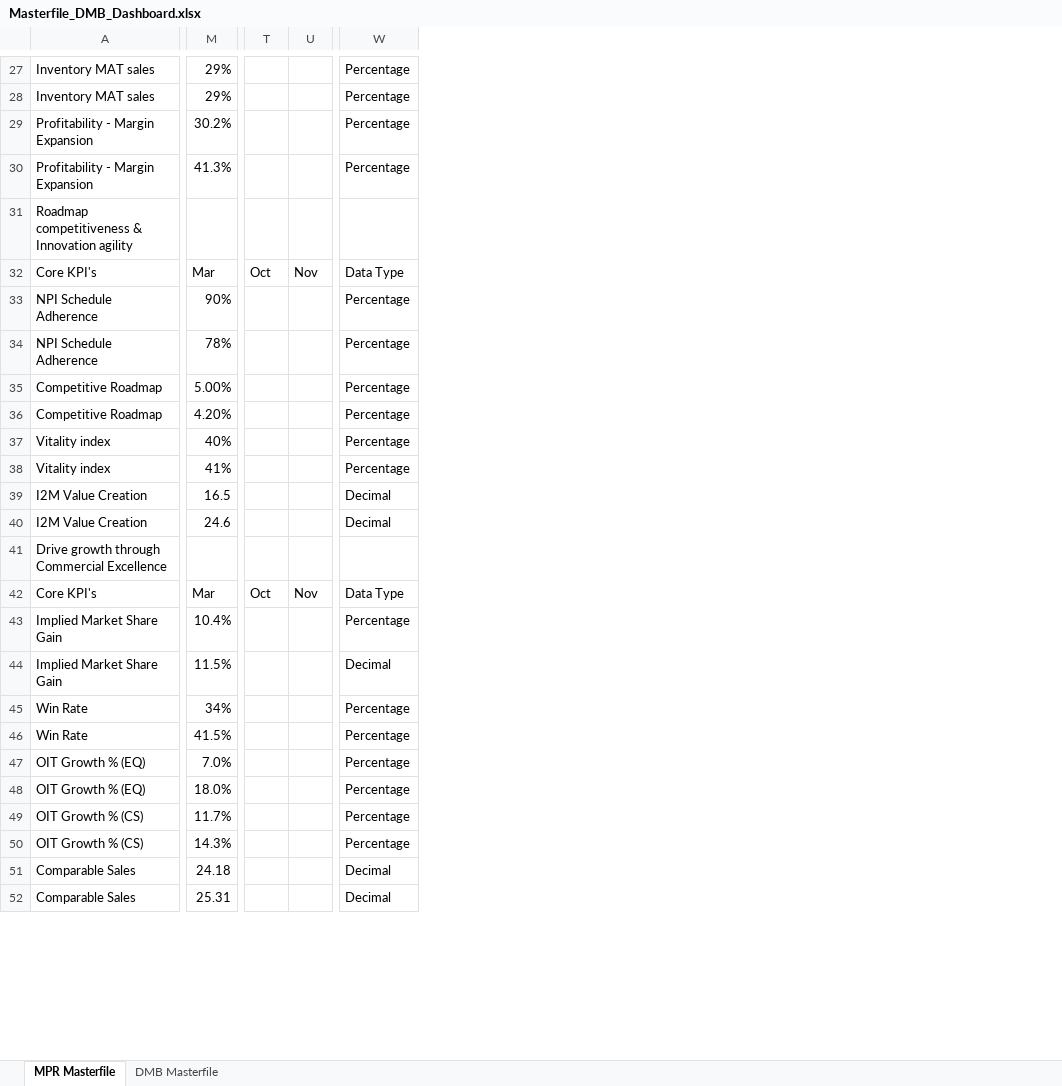
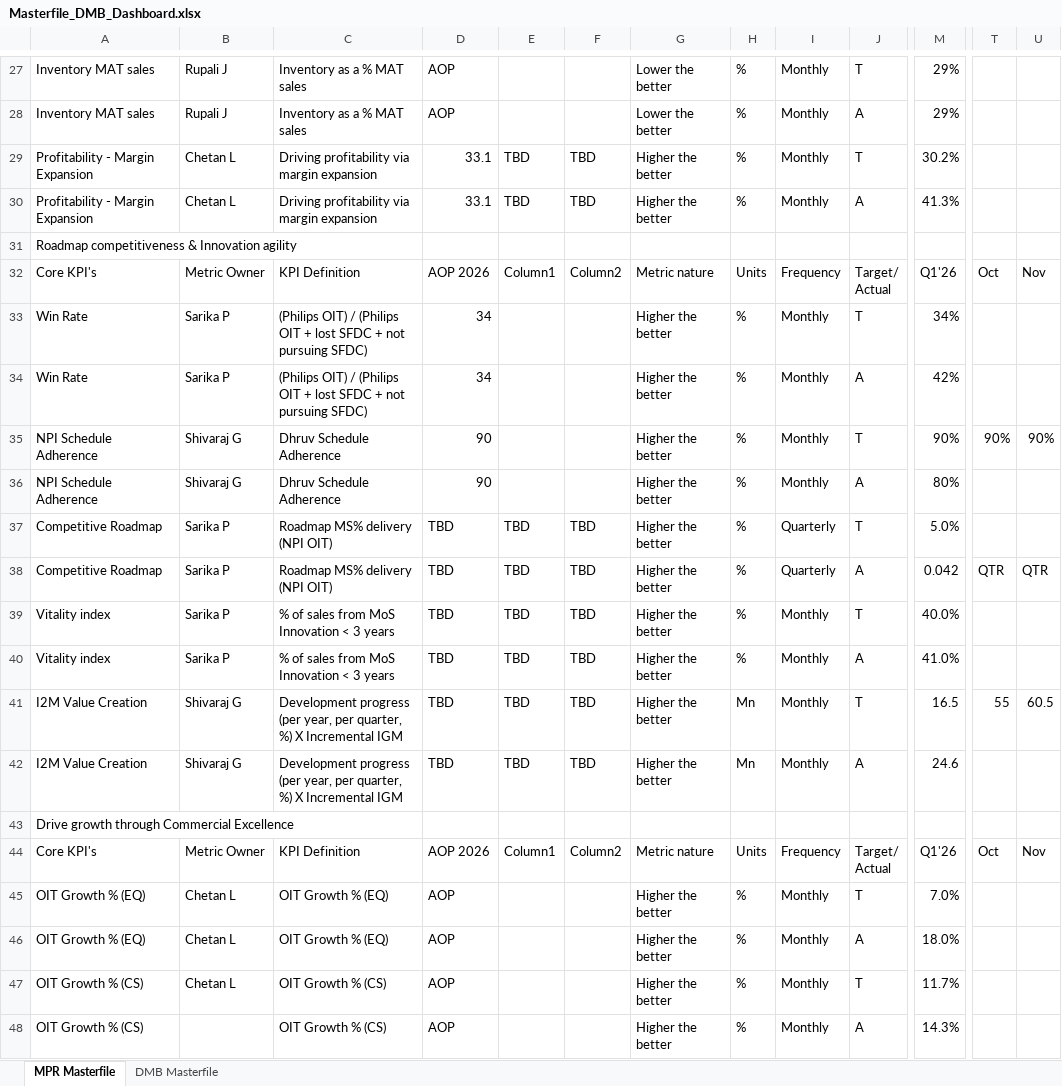
Before and after one commit to kavyabhardwajj30/DMB-Dashboard, an Excel workbook: data/Masterfile_DMB_Dashboard.xlsx, sheet MPR Masterfile, drawn as a sheet; only a part is shown, gaps mark what is left out; values as stored, in another font and other column widths than the file's, no cell formats; table styles not drawn; removed rows and columns are numbered as before the commit, all else as after; rows hold the shown columns only; ↵ is a line break in a cell; the diff covers the shown part only; the diff names each change by its address in the sheet, - before the commit and + after, or states it on an @@ line.

Commit message:
Auto-sync Masterfile_DMB_Dashboard.xlsx from SharePoint via live sync [skip ci]

```diff
--- a/data/Masterfile_DMB_Dashboard.xlsx (sheet MPR Masterfile)
+++ b/data/Masterfile_DMB_Dashboard.xlsx (sheet MPR Masterfile)
@@ column B unhidden, rows 27-32: Rupali J | Rupali J | Chetan L | Chetan L |  | Metric Owner; rows 35-37: Shivaraj G | Shivaraj G | Sarika P; rows 41-47: Shivaraj G | Shivaraj G |  | Metric Owner | Chetan L | Chetan L | Chetan L @@
@@ column C unhidden, rows 27-32: Inventory as a % MAT sales | Inventory as a % MAT sales | Driving profitability via margin expansion | Driving profitability via margin expansion |  | KPI Definition; rows 35-37: Dhruv Schedule Adherence | Dhruv Schedule Adherence | Roadmap MS% delivery (NPI OIT); rows 41-48: Development progress (per year, per quarter, %) X Incremental IGM | Development progress (per year, per quarter, %) X Incremental IGM |  | KPI Definition | OIT Growth % (EQ) | OIT Growth % (EQ) | OIT Growth % (CS) | OIT Growth % (CS) @@
@@ column D unhidden, rows 27-32: AOP | AOP | 33.1 | 33.1 |  | AOP 2026; rows 35-37: 90 | 90 | TBD; rows 41-48: TBD | TBD |  | AOP 2026 | AOP | AOP | AOP | AOP @@
@@ column E unhidden, rows 29-32: TBD | TBD |  | Column1; row 37: TBD; rows 41-44: TBD | TBD |  | Column1 @@
@@ column F unhidden, rows 29-32: TBD | TBD |  | Column2; row 37: TBD; rows 41-44: TBD | TBD |  | Column2 @@
@@ column G unhidden, rows 27-32: Lower the better | Lower the better | Higher the better | Higher the better |  | Metric nature; rows 35-37: all Higher the better; rows 41-48: Higher the better | Higher the better |  | Metric nature | Higher the better | Higher the better | Higher the better | Higher the better @@
@@ column H unhidden, rows 27-32: % | % | % | % |  | Units; rows 35-37: all %; rows 41-48: Mn | Mn |  | Units | % | % | % | % @@
@@ column I unhidden, rows 27-32: Monthly | Monthly | Monthly | Monthly |  | Frequency; rows 35-37: Monthly | Monthly | Quarterly; rows 41-48: Monthly | Monthly |  | Frequency | Monthly | Monthly | Monthly | Monthly @@
@@ column J unhidden, rows 27-32: T | A | T | A |  | Target/ ↵ Actual; rows 35-37: T | A | T; rows 41-48: T | A |  | Target/ ↵ Actual | T | A | T | A @@
-column W, rows 27-35: Percentage | Percentage | Percentage | Percentage |  | Data Type | Percentage | Percentage | Percentage; rows 39-42: Decimal | Decimal |  | Data Type; rows 47-50: all Percentage
-M32: Mar
+M32: Q1'26
@@ row 45 moved to row 33: Win Rate @@
+row 34: Win Rate | Sarika P | (Philips OIT) / (Philips OIT + lost SFDC + not pursuing SFDC) | 34 |  |  | Higher the better | % | Monthly | A | 42%
-T35: (empty)
+T35: 90%
-U35: (empty)
+U35: 90%
-M36: 78%
+M36: 80%
-M37: 5.00%
+M37: 5.0%
-row 36: Competitive Roadmap | 4.20% |  |  | Percentage
-row 37: Vitality index | 40% |  |  | Percentage
-row 38: Vitality index | 41% |  |  | Percentage
+row 38: Competitive Roadmap | Sarika P | Roadmap MS% delivery (NPI OIT) | TBD | TBD | TBD | Higher the better | % | Quarterly | A | 0.042 | QTR | QTR
+row 39: Vitality index | Sarika P | % of sales from MoS Innovation < 3 years | TBD | TBD | TBD | Higher the better | % | Monthly | T | 40.0%
+row 40: Vitality index | Sarika P | % of sales from MoS Innovation < 3 years | TBD | TBD | TBD | Higher the better | % | Monthly | A | 41.0%
-T41: (empty)
+T41: 55
-U41: (empty)
+U41: 60.5
-M44: Mar
+M44: Q1'26
-row 43: Implied Market Share Gain | 10.4% |  |  | Percentage
-row 44: Implied Market Share Gain | 11.5% |  |  | Decimal
-row 46: Win Rate | 41.5% |  |  | Percentage
-row 51: Comparable Sales | 24.18 |  |  | Decimal
-row 52: Comparable Sales | 25.31 |  |  | Decimal
```
Also changed, not shown: 8 added rows, 4 removed rows and 51 edited cells elsewhere in this sheet, sheet DMB Masterfile, cell formats, hidden cells.
